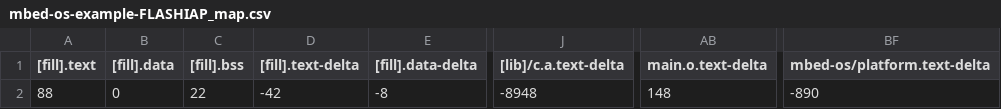
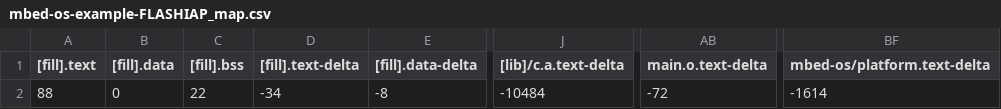
Before and after one commit to Kimdongmin-sdt/myExample, a CSV file: mbed-os-example-FLASHIAP/BUILD/NUCLEO_L496ZG/GCC_ARM/mbed-os-example-FLASHIAP_map.csv, drawn as a sheet; only a part is shown, gaps mark what is left out; the diff names each change by its address in the sheet, - before the commit and + after, or states it on an @@ line.

```diff
--- a/mbed-os-example-FLASHIAP/BUILD/NUCLEO_L496ZG/GCC_ARM/mbed-os-example-FLASHIAP_map.csv
+++ b/mbed-os-example-FLASHIAP/BUILD/NUCLEO_L496ZG/GCC_ARM/mbed-os-example-FLASHIAP_map.csv
-D2 ([fill].text-delta): -42
+D2 ([fill].text-delta): -34
-J2 ([lib]/c.a.text-delta): -8948
+J2 ([lib]/c.a.text-delta): -10484
-AB2 (main.o.text-delta): 148
+AB2 (main.o.text-delta): -72
-BF2 (mbed-os/platform.text-delta): -890
+BF2 (mbed-os/platform.text-delta): -1614
```
Also changed, not shown: mbed-os-example-filesystem/BUILD/NUCLEO_L496ZG/GCC_ARM/mbed-os-example-filesystem_map.csv, 20 other files.
